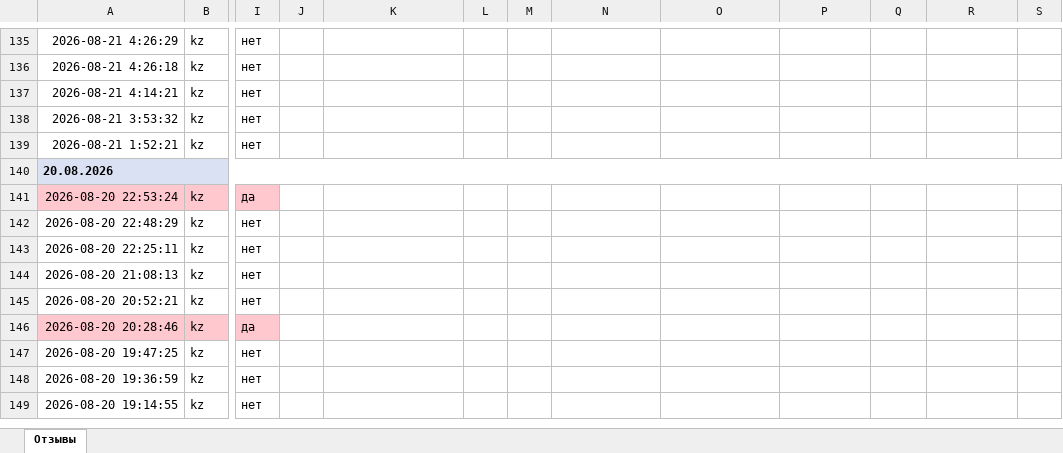
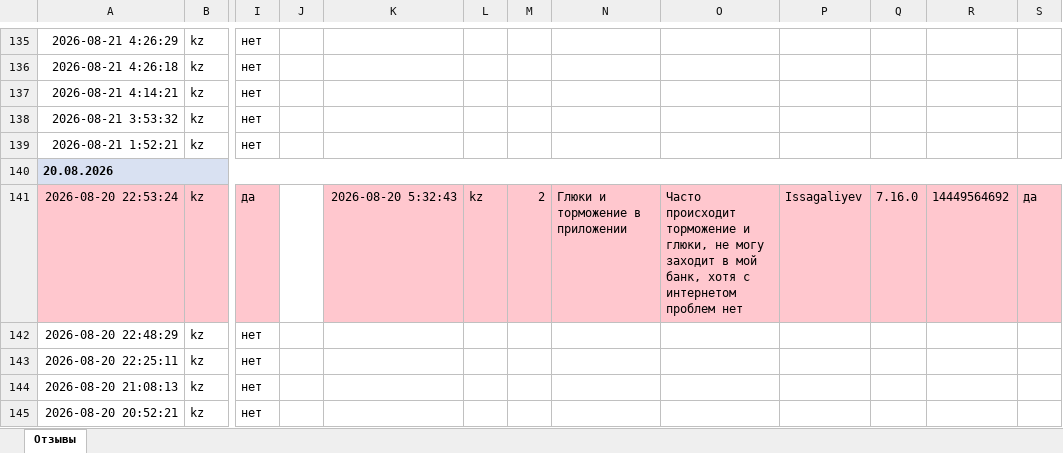
Before and after one commit to Laura-B84/my-project, an Excel workbook: otzyvy_halyk.xlsx, sheet Отзывы, drawn as a sheet; only a part is shown, gaps mark what is left out; the shorter side is filled out with more unchanged rows; values as stored, in another font and other column widths than the file's, no borders; the diff names each change by its address in the sheet, - before the commit and + after, or states it on an @@ line.

Commit message:
Apply widened text column formatting on top of latest data

```diff
--- a/otzyvy_halyk.xlsx (sheet Отзывы)
+++ b/otzyvy_halyk.xlsx (sheet Отзывы)
-K141: (empty)
+K141: 2026-08-20 5:32:43
-K141:S141 fill: none
+K141:S141 fill: #FFC7CE
-L141: (empty)
+L141: kz
-M141: (empty)
+M141: 2
-N141: (empty)
+N141: Глюки и торможение в приложении
-O141: (empty)
+O141: Часто происходит торможение и глюки, не могу заходит в мой банк, хотя с интернетом проблем нет
-P141: (empty)
+P141: Issagaliyev
-Q141: (empty)
+Q141: 7.16.0
-R141: (empty)
+R141: 14449564692
-S141: (empty)
+S141: да
```
Also changed, not shown: 1 other file.
